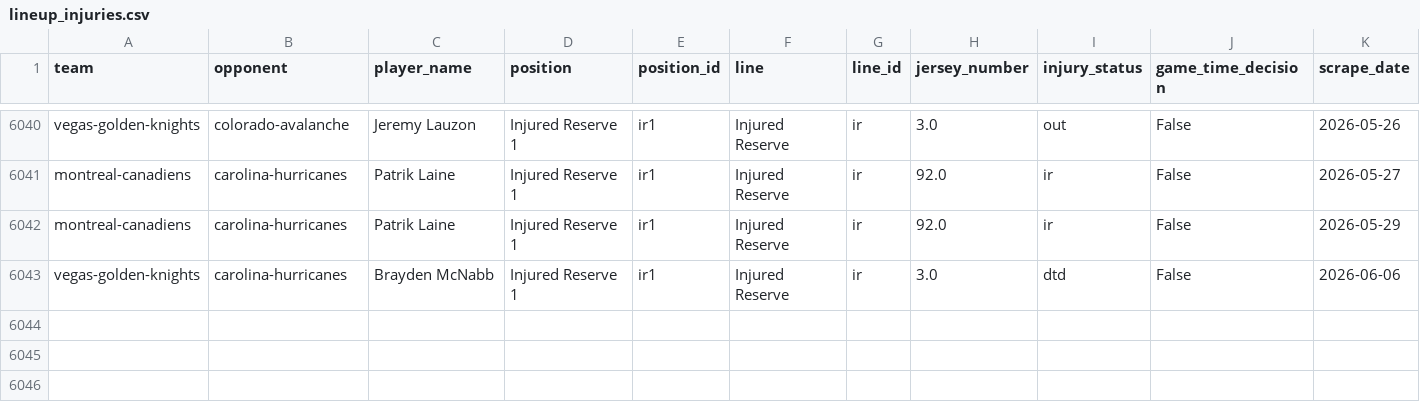
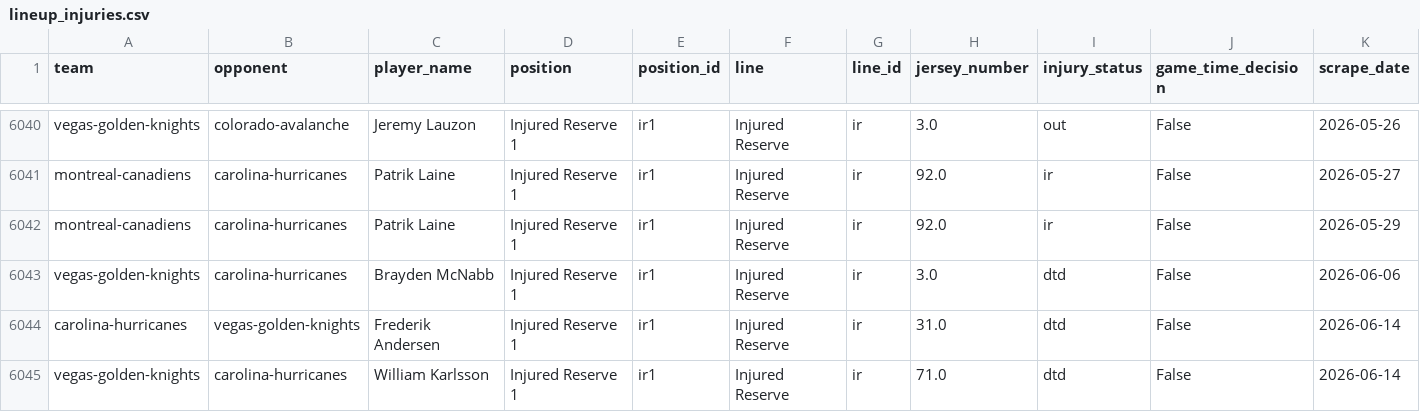
Before and after one commit to naustin1117/oddsAnalyzer, a CSV file: data/lineup_injuries.csv, drawn as a sheet; only a part is shown, gaps mark what is left out; rows hold the shown columns only; the diff names each change by its address in the sheet, - before the commit and + after, or states it on an @@ line.

```diff
--- a/data/lineup_injuries.csv
+++ b/data/lineup_injuries.csv
+row 6044: carolina-hurricanes | vegas-golden-knights | Frederik Andersen | Injured Reserve 1 | ir1 | Injured Reserve | ir | 31.0 | dtd | False | 2026-06-14
+row 6045: vegas-golden-knights | carolina-hurricanes | William Karlsson | Injured Reserve 1 | ir1 | Injured Reserve | ir | 71.0 | dtd | False | 2026-06-14
```
Also changed, not shown: data/lineup_goalies.csv, 1 other file.
